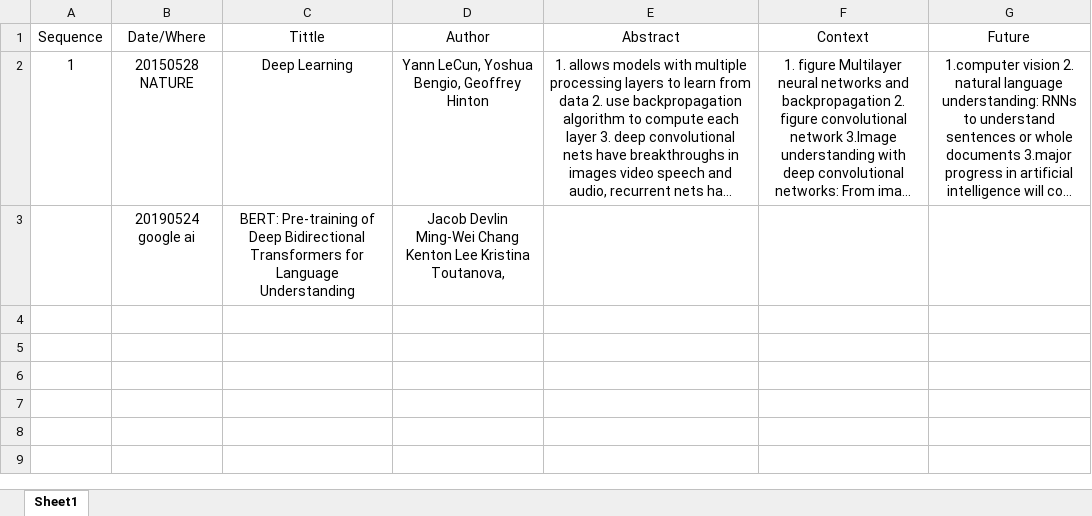
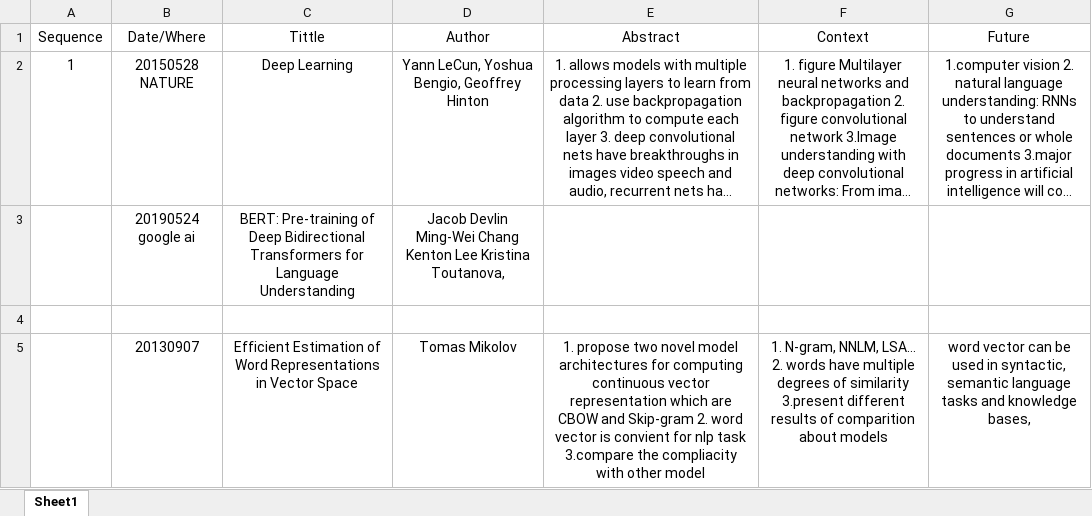
Before and after one commit to SamLiu666/machine-learning, an Excel workbook: paper/paper.xlsx, sheet Sheet1, drawn as a sheet; long unchanged cells end in …; values as stored, in another font and other column widths than the file's, no borders; the diff names each change by its address in the sheet, - before the commit and + after, or states it on an @@ line.

Commit message:
NLP word2vec word_segment

```diff
--- a/paper/paper.xlsx (sheet Sheet1)
+++ b/paper/paper.xlsx (sheet Sheet1)
+row 4: (empty)
+row 5:  | 20130907 | Efficient Estimation of Word Representations in Vector Space | Tomas Mikolov | 1. propose two novel model architectures for computing continuous vector representation which are CBOW and Skip-gram 2. word vector is convient for nlp task 3.compare the compliacity with other model | 1. N-gram, NNLM, LSA… 2. words have multiple degrees of similarity 3.present different results of comparition about models | word vector can be used in syntactic, semantic language tasks and knowledge bases,
```
Also changed, not shown: 5 other files.
